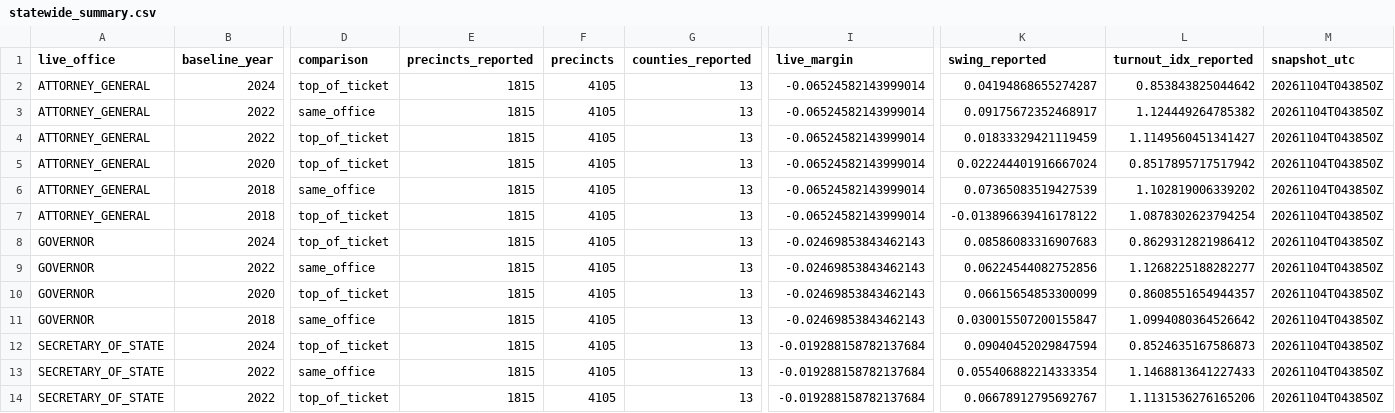
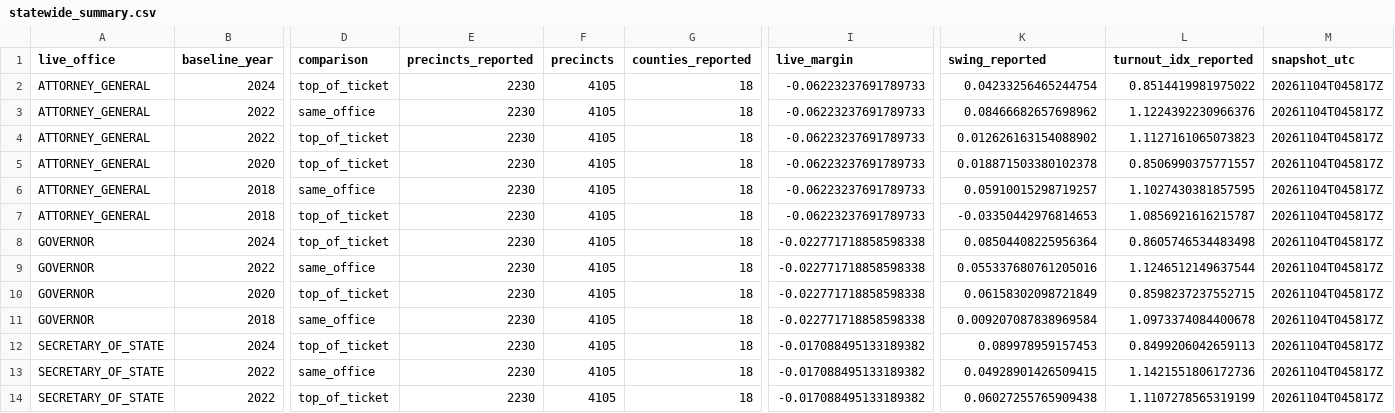
Before and after one commit to bschiwal/mn-election-tracker, a CSV file: data/output/statewide_summary.csv, drawn as a sheet; only a part is shown, gaps mark what is left out; the diff covers the shown part only; the diff names each change by its address in the sheet, - before the commit and + after, or states it on an @@ line.

```diff
--- a/data/output/statewide_summary.csv
+++ b/data/output/statewide_summary.csv
-E2:E14 (precincts_reported): 1815
+E2:E14 (precincts_reported): 2230
-G2:G14 (counties_reported): 13
+G2:G14 (counties_reported): 18
-I2:I7 (live_margin): -0.06524582143999014
+I2:I7 (live_margin): -0.06223237691789733
-K2 (swing_reported): 0.04194868655274287
+K2 (swing_reported): 0.04233256465244754
-L2 (turnout_idx_reported): 0.853843825044642
+L2 (turnout_idx_reported): 0.8514419981975022
-M2:M14 (snapshot_utc): 20261104T043850Z
+M2:M14 (snapshot_utc): 20261104T045817Z
-K3 (swing_reported): 0.09175672352468917
+K3 (swing_reported): 0.08466682657698962
-L3 (turnout_idx_reported): 1.124449264785382
+L3 (turnout_idx_reported): 1.1224392230966376
-K4 (swing_reported): 0.01833329421119459
+K4 (swing_reported): 0.012626163154088902
-L4 (turnout_idx_reported): 1.1149560451341427
+L4 (turnout_idx_reported): 1.1127161065073823
-K5 (swing_reported): 0.022244401916667024
+K5 (swing_reported): 0.018871503380102378
-L5 (turnout_idx_reported): 0.8517895717517942
+L5 (turnout_idx_reported): 0.8506990375771557
-K6 (swing_reported): 0.07365083519427539
+K6 (swing_reported): 0.05910015298719257
-L6 (turnout_idx_reported): 1.102819006339202
+L6 (turnout_idx_reported): 1.1027430381857595
-K7 (swing_reported): -0.013896639416178122
+K7 (swing_reported): -0.03350442976814653
-L7 (turnout_idx_reported): 1.0878302623794254
+L7 (turnout_idx_reported): 1.0856921616215787
-I8:I11 (live_margin): -0.02469853843462143
+I8:I11 (live_margin): -0.022771718858598338
-K8 (swing_reported): 0.08586083316907683
+K8 (swing_reported): 0.08504408225956364
-L8 (turnout_idx_reported): 0.8629312821986412
+L8 (turnout_idx_reported): 0.8605746534483498
-K9 (swing_reported): 0.06224544082752856
+K9 (swing_reported): 0.055337680761205016
-L9 (turnout_idx_reported): 1.1268225188282277
+L9 (turnout_idx_reported): 1.1246512149637544
-K10 (swing_reported): 0.06615654853300099
+K10 (swing_reported): 0.06158302098721849
-L10 (turnout_idx_reported): 0.8608551654944357
+L10 (turnout_idx_reported): 0.8598237237552715
-K11 (swing_reported): 0.030015507200155847
+K11 (swing_reported): 0.009207087838969584
-L11 (turnout_idx_reported): 1.0994080364526642
+L11 (turnout_idx_reported): 1.0973374084400678
-I12:I14 (live_margin): -0.019288158782137684
+I12:I14 (live_margin): -0.017088495133189382
-K12 (swing_reported): 0.09040452029847594
+K12 (swing_reported): 0.089978959157453
-L12 (turnout_idx_reported): 0.8524635167586873
+L12 (turnout_idx_reported): 0.8499206042659113
-K13 (swing_reported): 0.055406882214333354
+K13 (swing_reported): 0.04928901426509415
-L13 (turnout_idx_reported): 1.1468813641227433
+L13 (turnout_idx_reported): 1.1421551806172736
-K14 (swing_reported): 0.06678912795692767
+K14 (swing_reported): 0.06027255765909438
-L14 (turnout_idx_reported): 1.1131536276165206
+L14 (turnout_idx_reported): 1.1107278565319199
```
Also changed, not shown: 96 edited cells elsewhere in this file, data/output/chamber_control.csv, data/output/district_swing.csv, 9 other files.
